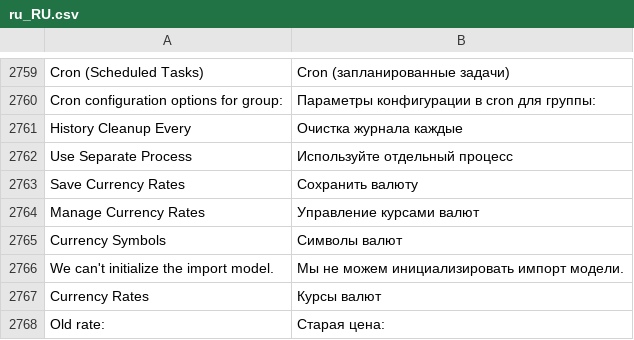
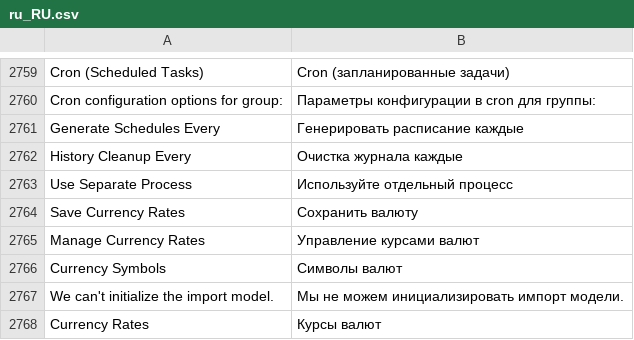
Before and after one commit to magento-l10n/language-ru_RU, a CSV file: ru_RU.csv, drawn as a sheet; only a part is shown, gaps mark what is left out; the shorter side is filled out with more unchanged rows; the diff names each change by its address in the sheet, - before the commit and + after, or states it on an @@ line.

Commit message:
Updating translations from Crowdin.

```diff
--- a/ru_RU.csv
+++ b/ru_RU.csv
+row 2761: Generate Schedules Every | Генерировать расписание каждые
```
Also changed, not shown: 1 other file.
